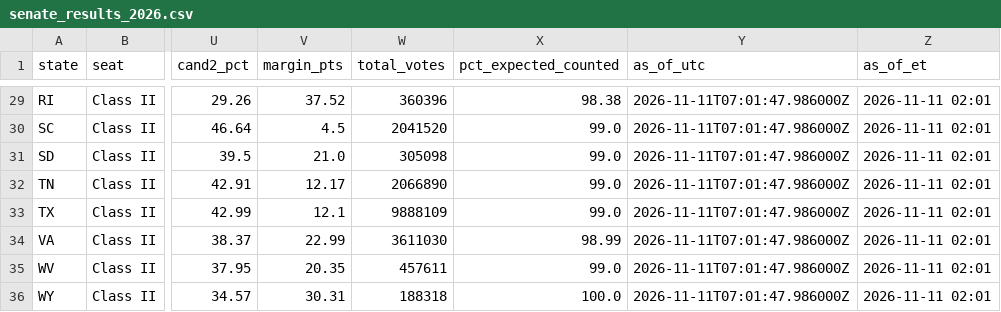
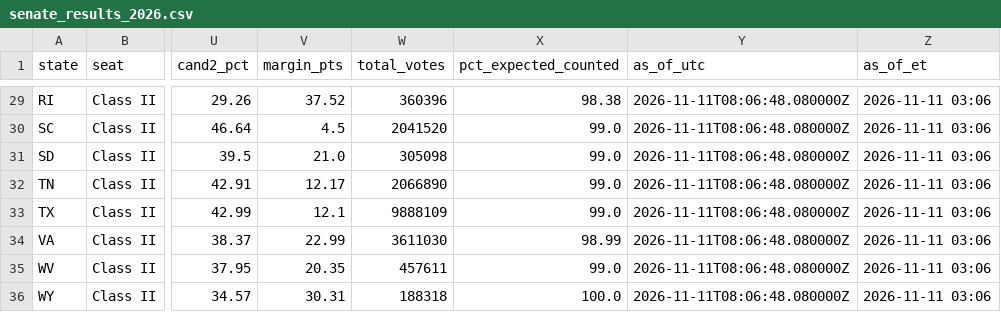
Before and after one commit to jcervas/maps, a CSV file: redrawn-districts-2026/data/senate_results_2026.csv, drawn as a sheet; only a part is shown, gaps mark what is left out; the diff covers the shown part only; the diff names each change by its address in the sheet, - before the commit and + after, or states it on an @@ line.

```diff
--- a/redrawn-districts-2026/data/senate_results_2026.csv
+++ b/redrawn-districts-2026/data/senate_results_2026.csv
-Y29:Y36 (as_of_utc): 2026-11-11T07:01:47.986000Z
+Y29:Y36 (as_of_utc): 2026-11-11T08:06:48.080000Z
-Z29:Z36 (as_of_et): 2026-11-11 02:01
+Z29:Z36 (as_of_et): 2026-11-11 03:06
```
Also changed, not shown: 59 edited cells elsewhere in this file, redrawn-districts-2026/data/house_results_2026.csv, 2 other files.
